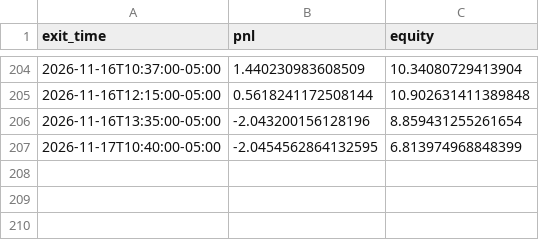
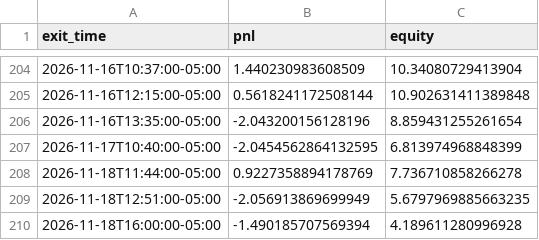
Before and after one commit to ksanta-bit/pattern-scout-eth, a CSV file: docs/stocks/equity_curve.csv, drawn as a sheet; only a part is shown, gaps mark what is left out.

```diff
--- a/docs/stocks/equity_curve.csv
+++ b/docs/stocks/equity_curve.csv
@@ -207 +207,4 @@ exit_time,pnl,equity
 2026-11-17T10:40:00-05:00,-2.0454562864132595,6.813974968848399
+2026-11-18T11:44:00-05:00,0.9227358894178769,7.736710858266278
+2026-11-18T12:51:00-05:00,-2.056913869699949,5.6797969885663235
+2026-11-18T16:00:00-05:00,-1.490185707569394,4.189611280996928
```
Also changed, not shown: docs/stocks/trades.csv, 4 other files.
